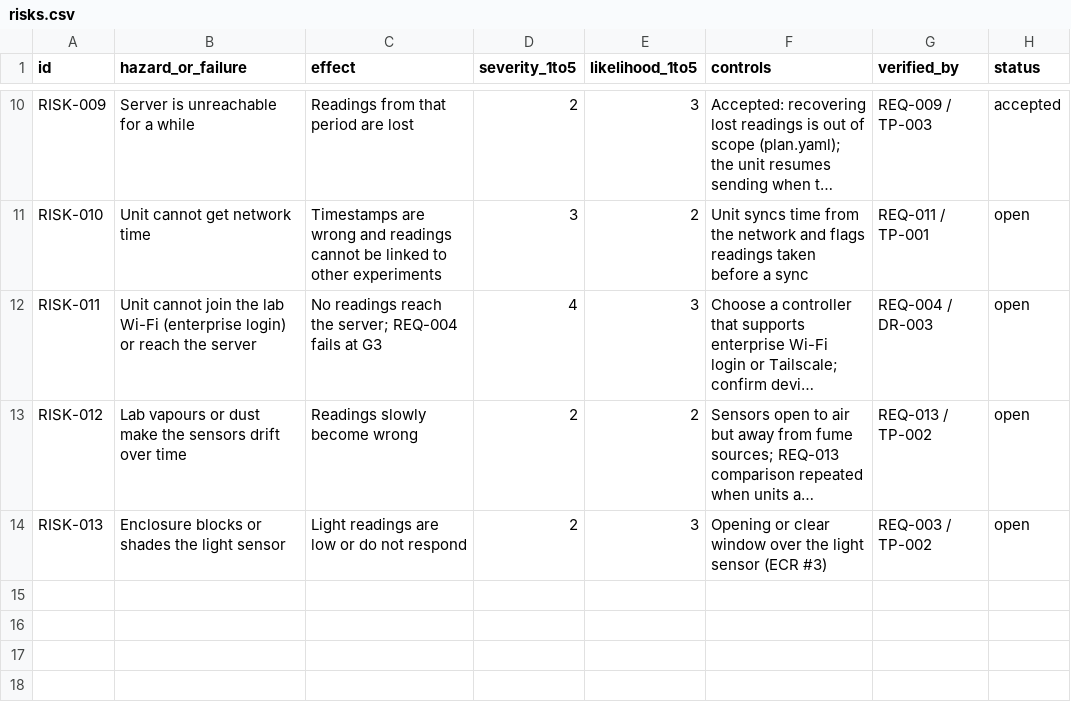
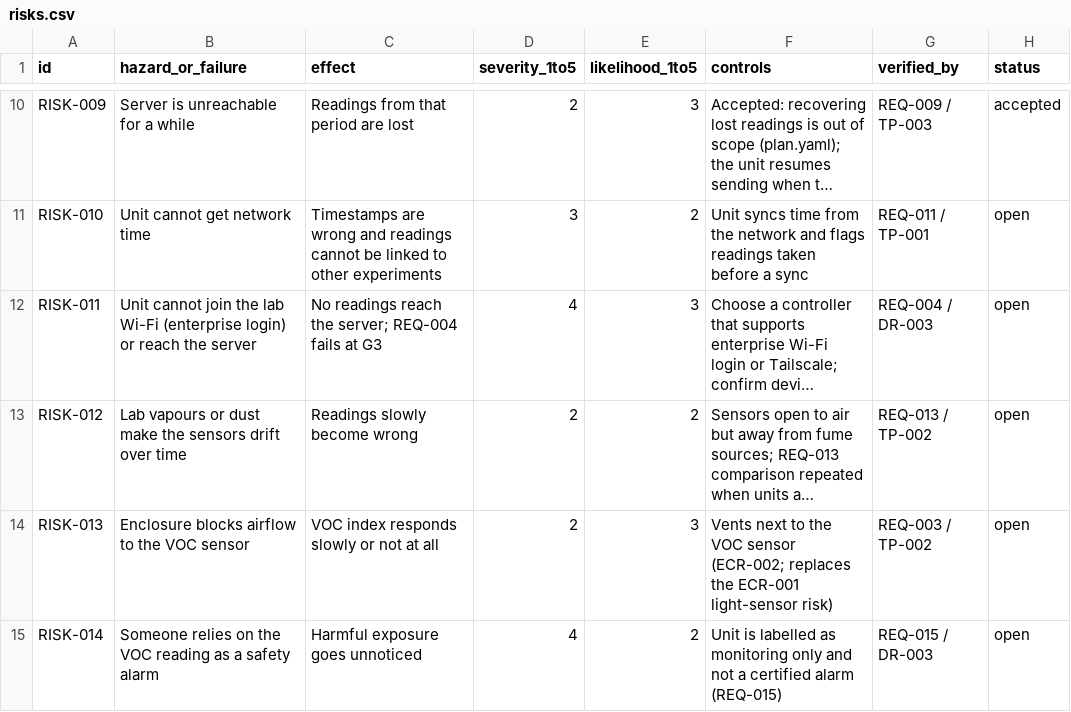
Before and after one commit to kelvinchow23/minimal-qms-hello-pilot-lab-sensor-node, a CSV file: 01_requirements/risks.csv, drawn as a sheet; only a part is shown, gaps mark what is left out; long unchanged cells end in …; the diff names each change by its address in the sheet, - before the commit and + after, or states it on an @@ line.

```diff
--- a/01_requirements/risks.csv
+++ b/01_requirements/risks.csv
-B14 (hazard_or_failure): Enclosure blocks or shades the light sensor
+B14 (hazard_or_failure): Enclosure blocks airflow to the VOC sensor
-C14 (effect): Light readings are low or do not respond
+C14 (effect): VOC index responds slowly or not at all
-F14 (controls): Opening or clear window over the light sensor (ECR #3)
+F14 (controls): Vents next to the VOC sensor (ECR-002; replaces the ECR-001 light-sensor risk)
+row 15: RISK-014 | Someone relies on the VOC reading as a safety alarm | Harmful exposure goes unnoticed | 4 | 2 | Unit is labelled as monitoring only and not a certified alarm (REQ-015) | REQ-015 / DR-003 | open
```
Also changed, not shown: 2 other files.
